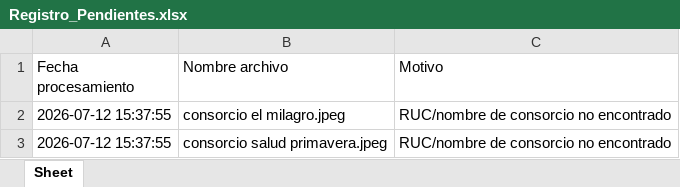
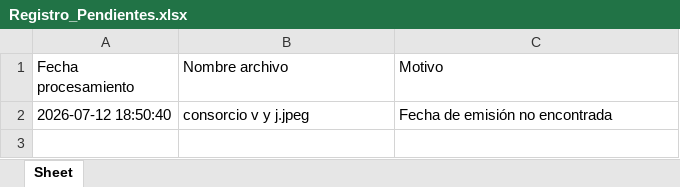
Before and after one commit to renatogrg/automatizacion_facturas, an Excel workbook: salida_prueba/FACTURAS/PENDIENTES/Registro_Pendientes.xlsx, sheet Sheet, drawn as a sheet; values as stored, in another font and other column widths than the file's, no borders; removed rows and columns are numbered as before the commit, all else as after; the diff names each change by its address in the sheet, - before the commit and + after, or states it on an @@ line.

```diff
--- a/salida_prueba/FACTURAS/PENDIENTES/Registro_Pendientes.xlsx (sheet Sheet)
+++ b/salida_prueba/FACTURAS/PENDIENTES/Registro_Pendientes.xlsx (sheet Sheet)
-row 2: 2026-07-12 15:37:55 | consorcio el milagro.jpeg | RUC/nombre de consorcio no encontrado
-row 3: 2026-07-12 15:37:55 | consorcio salud primavera.jpeg | RUC/nombre de consorcio no encontrado
+row 2: 2026-07-12 18:50:40 | consorcio v y j.jpeg | Fecha de emisión no encontrada
```
Also changed, not shown: salida_prueba/FACTURAS/Consorcio Wayayo/Registro Facturas.xlsx, 22 other files.
